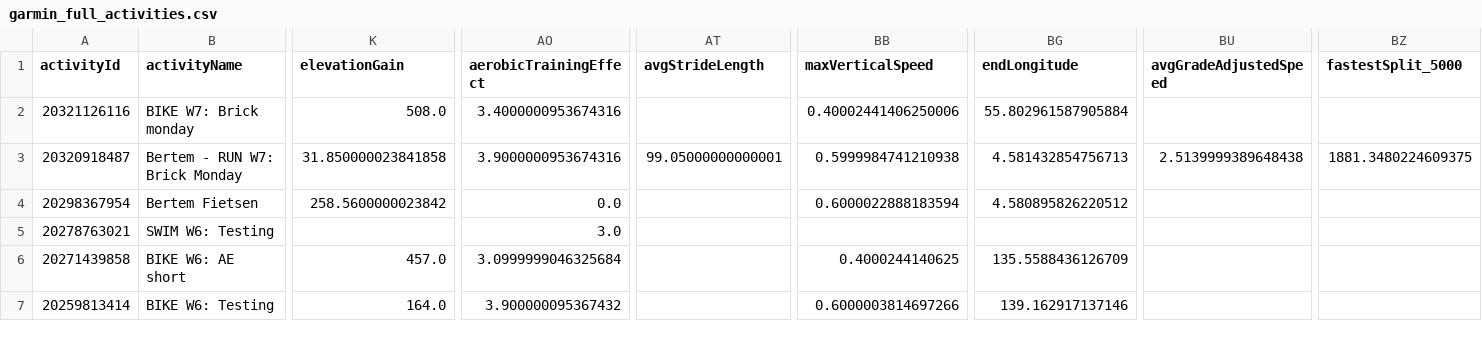
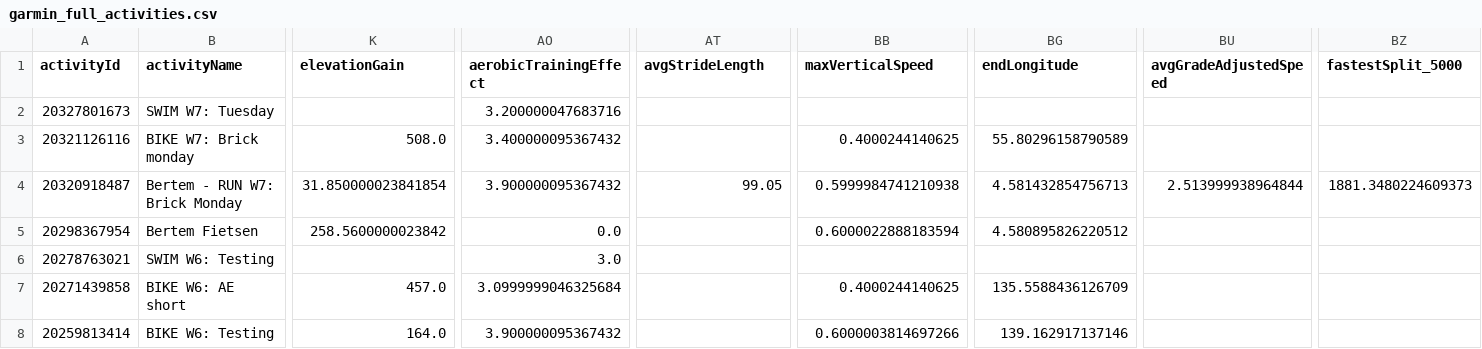
Before and after one commit to Goofy2001/TriathlonDashboard, a CSV file: garmin_full_activities.csv, drawn as a sheet; only a part is shown, gaps mark what is left out; addresses are those after the commit; rows hold the shown columns only; the diff names each change by its address in the sheet, - before the commit and + after, or states it on an @@ line.

```diff
--- a/garmin_full_activities.csv
+++ b/garmin_full_activities.csv
+row 2: 20327801673 | SWIM W7: Tuesday |  | 3.200000047683716
-AO3 (aerobicTrainingEffect): 3.4000000953674316
+AO3 (aerobicTrainingEffect): 3.400000095367432
-BB3 (maxVerticalSpeed): 0.40002441406250006
+BB3 (maxVerticalSpeed): 0.4000244140625
-BG3 (endLongitude): 55.802961587905884
+BG3 (endLongitude): 55.80296158790589
-K4 (elevationGain): 31.850000023841858
+K4 (elevationGain): 31.850000023841854
-AO4 (aerobicTrainingEffect): 3.9000000953674316
+AO4 (aerobicTrainingEffect): 3.900000095367432
-AT4 (avgStrideLength): 99.05000000000001
+AT4 (avgStrideLength): 99.05
-BU4 (avgGradeAdjustedSpeed): 2.5139999389648438
+BU4 (avgGradeAdjustedSpeed): 2.513999938964844
-BZ4 (fastestSplit_5000): 1881.3480224609375
+BZ4 (fastestSplit_5000): 1881.3480224609373
```
Also changed, not shown: garmin_activities.csv, garmin_metrics_log.csv, 1 other file.
